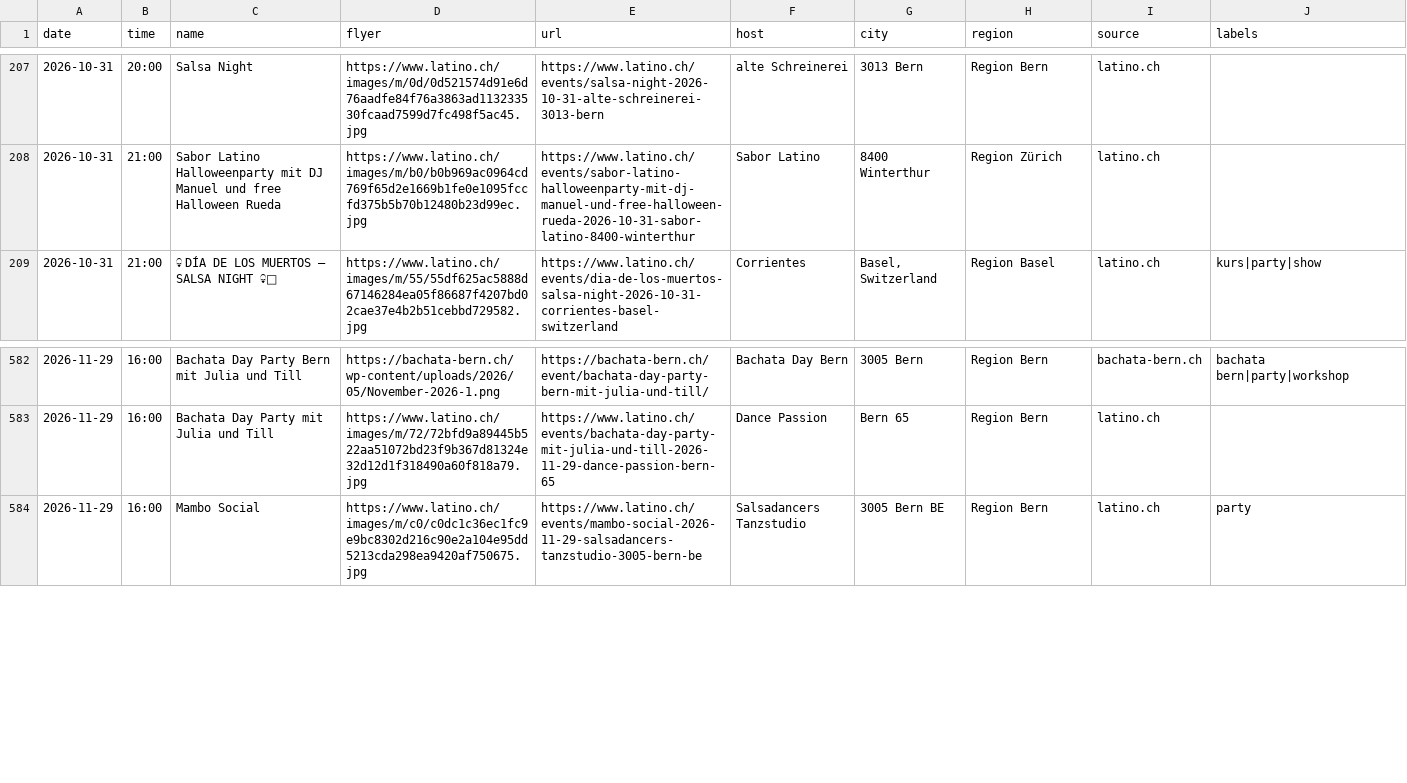
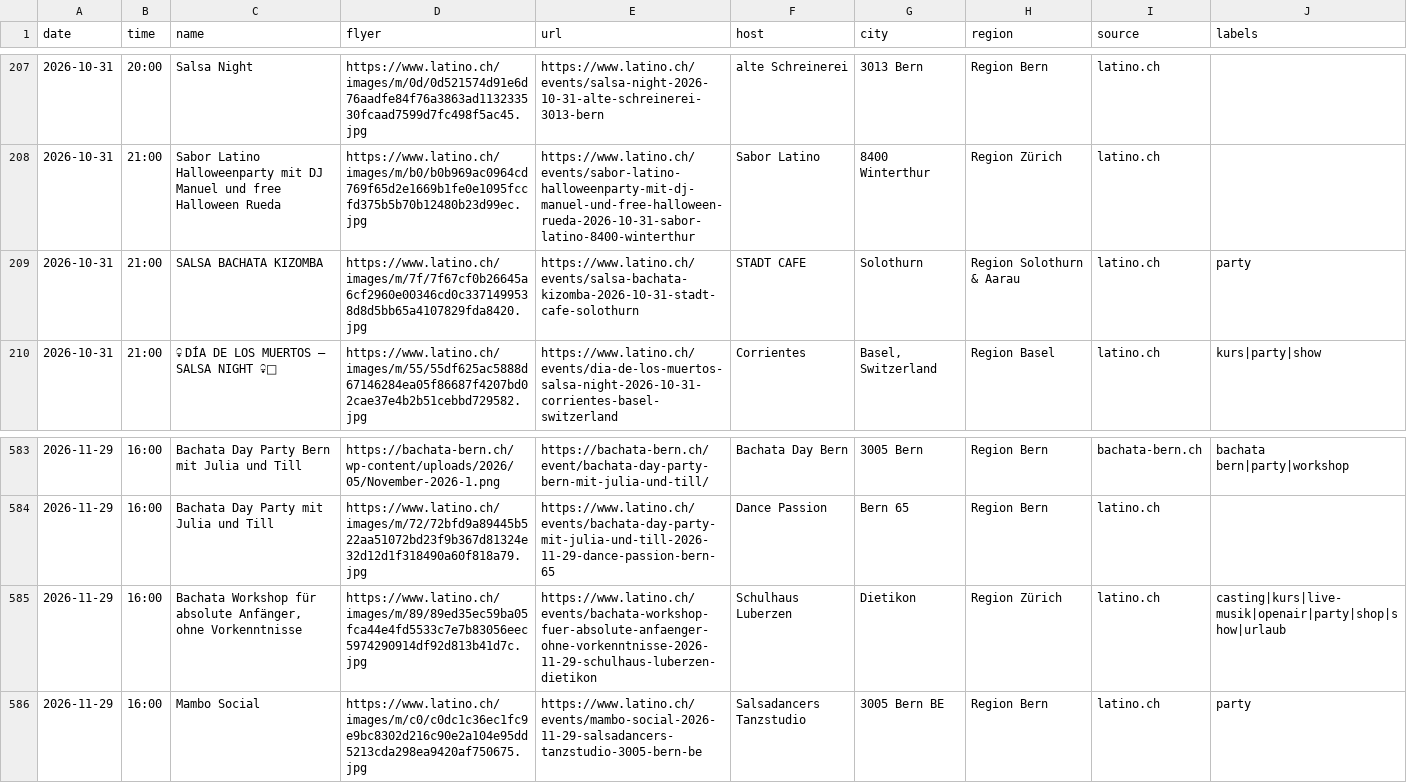
Before and after one commit to aendu/latin-events-be, a CSV file: data/events.csv, drawn as a sheet; only a part is shown, gaps mark what is left out; the diff names each change by its address in the sheet, - before the commit and + after, or states it on an @@ line.

```diff
--- a/data/events.csv
+++ b/data/events.csv
+row 209: 2026-10-31 | 21:00 | SALSA BACHATA KIZOMBA | https://www.latino.ch/images/m/7f/7f67cf0b26645a6cf2960e00346cd0c3371499538d8d5bb65a4107829fda8420.jpg | https://www.latino.ch/events/salsa-bachata-kizomba-2026-10-31-stadt-cafe-solothurn | STADT CAFE | Solothurn | Region Solothurn & Aarau | latino.ch | party
+row 585: 2026-11-29 | 16:00 | Bachata Workshop für absolute Anfänger, ohne Vorkenntnisse | https://www.latino.ch/images/m/89/89ed35ec59ba05fca44e4fd5533c7e7b83056eec5974290914df92d813b41d7c.jpg | https://www.latino.ch/events/bachata-workshop-fuer-absolute-anfaenger-ohne-vorkenntnisse-2026-11-29-schulhaus-luberzen-dietikon | Schulhaus Luberzen | Dietikon | Region Zürich | latino.ch | casting|kurs|live-musik|openair|party|shop|show|urlaub
```
Also changed, not shown: data/events_latino_ch.csv.
